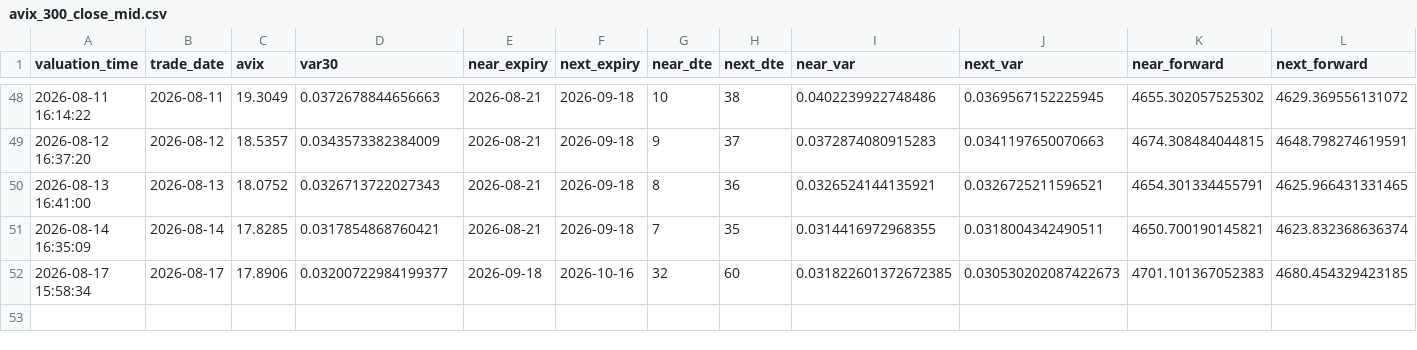
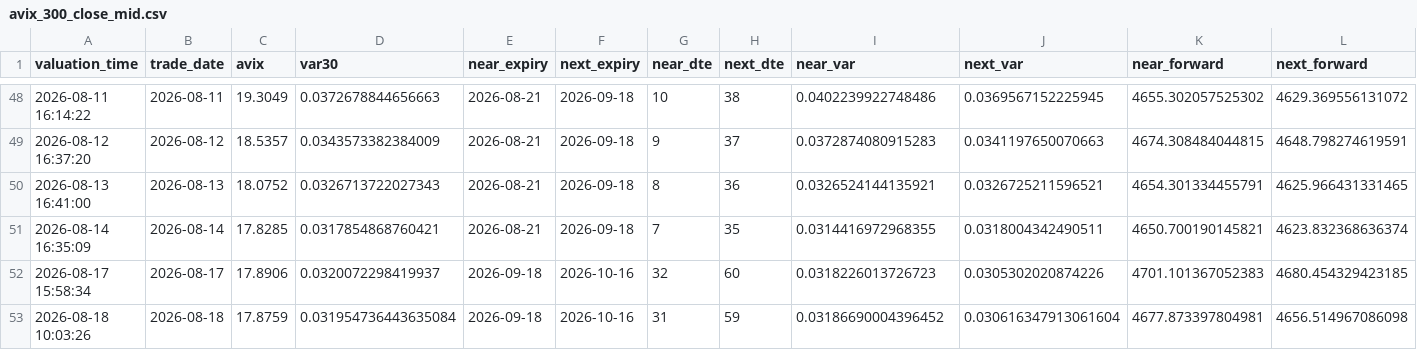
Before and after one commit to AmineSeRaFimmm/a-share-five-layer-pwa, a CSV file: data/avix_300_close_mid.csv, drawn as a sheet; only a part is shown, gaps mark what is left out; rows hold the shown columns only; the diff names each change by its address in the sheet, - before the commit and + after, or states it on an @@ line.

```diff
--- a/data/avix_300_close_mid.csv
+++ b/data/avix_300_close_mid.csv
-D52 (var30): 0.03200722984199377
+D52 (var30): 0.0320072298419937
-I52 (near_var): 0.031822601372672385
+I52 (near_var): 0.0318226013726723
-J52 (next_var): 0.030530202087422673
+J52 (next_var): 0.0305302020874226
+row 53: 2026-08-18 10:03:26 | 2026-08-18 | 17.8759 | 0.031954736443635084 | 2026-09-18 | 2026-10-16 | 31 | 59 | 0.03186690004396452 | 0.030616347913061604 | 4677.873397804981 | 4656.514967086098
```
Also changed, not shown: data/avix/avix_history.csv, 2 other files.
